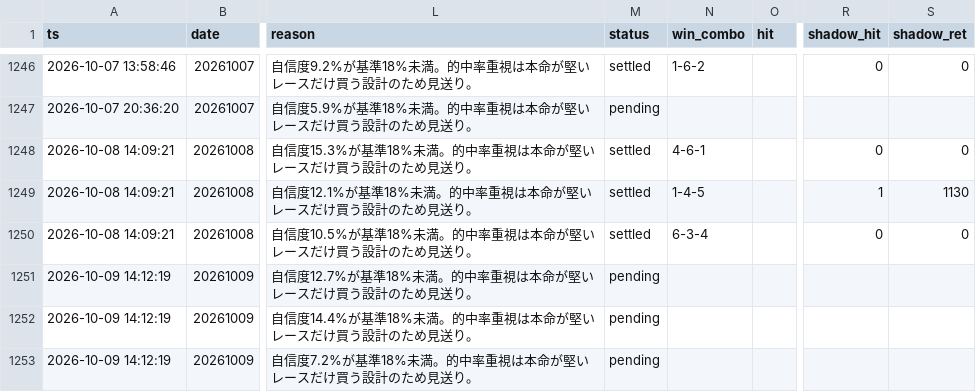
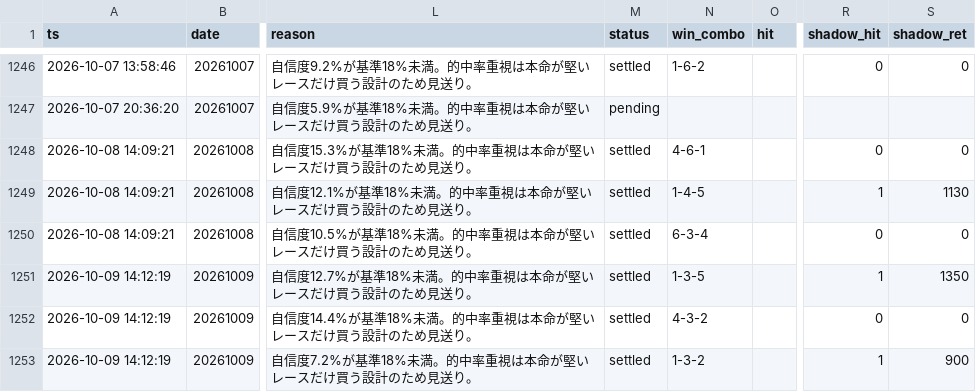
Before and after one commit to fujita-maker/boat-race-ai, a CSV file: data/tri_hit_ledger.csv, drawn as a sheet; only a part is shown, gaps mark what is left out; the diff names each change by its address in the sheet, - before the commit and + after, or states it on an @@ line.

```diff
--- a/data/tri_hit_ledger.csv
+++ b/data/tri_hit_ledger.csv
-M1251:M1253 (status): pending
+M1251:M1253 (status): settled
-N1251 (win_combo): (empty)
+N1251 (win_combo): 1-3-5
-R1251 (shadow_hit): (empty)
+R1251 (shadow_hit): 1
-S1251 (shadow_ret): (empty)
+S1251 (shadow_ret): 1350
-N1252 (win_combo): (empty)
+N1252 (win_combo): 4-3-2
-R1252 (shadow_hit): (empty)
+R1252 (shadow_hit): 0
-S1252 (shadow_ret): (empty)
+S1252 (shadow_ret): 0
-N1253 (win_combo): (empty)
+N1253 (win_combo): 1-3-2
-R1253 (shadow_hit): (empty)
+R1253 (shadow_hit): 1
-S1253 (shadow_ret): (empty)
+S1253 (shadow_ret): 900
```
